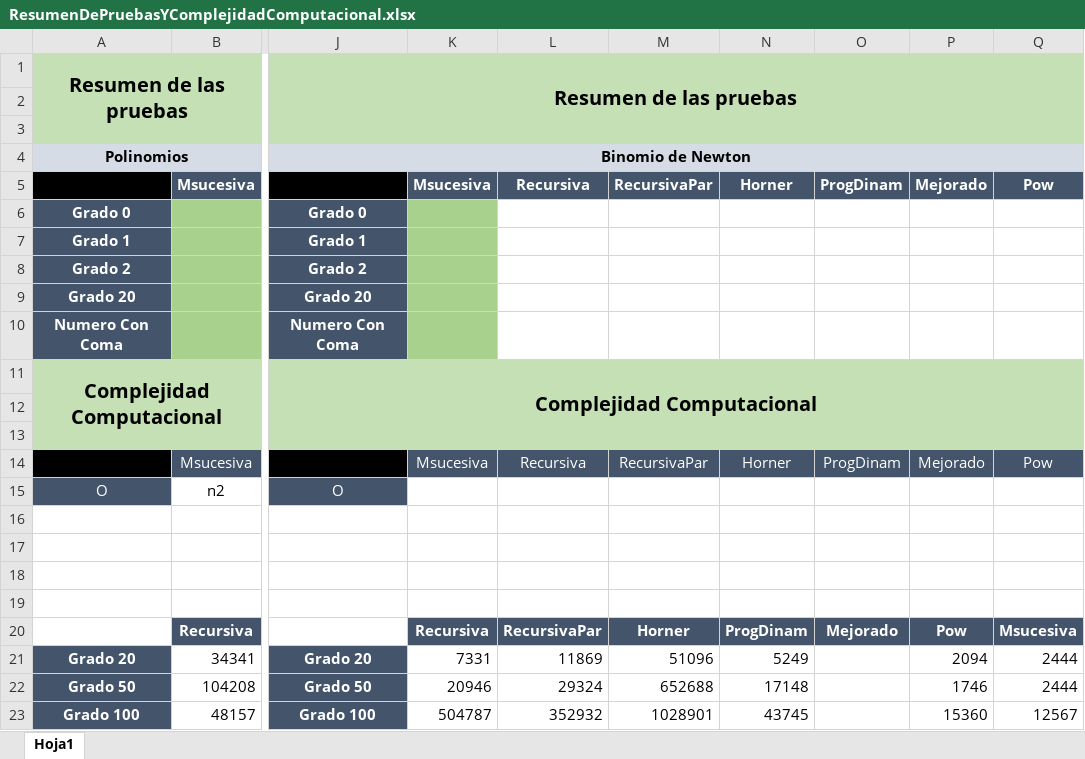
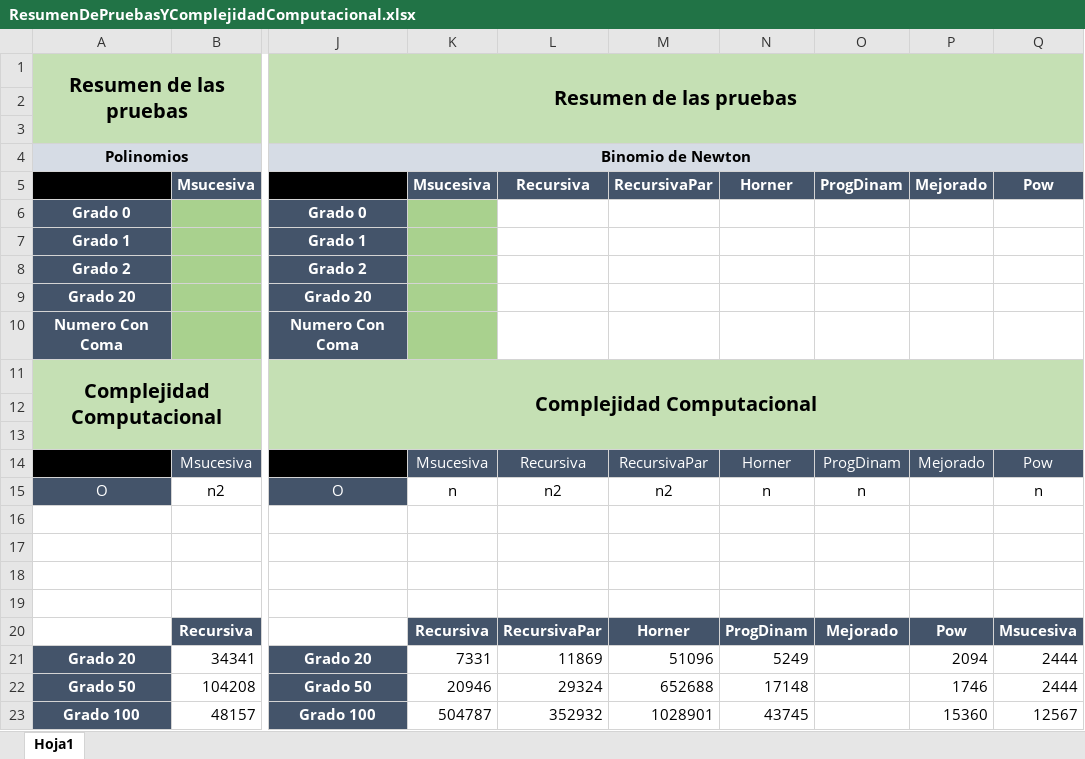
Before and after one commit to ParaTPSemanales/PruebasParaElTP2, an Excel workbook: ResumenDePruebasYComplejidadComputacional.xlsx, sheet Hoja1, drawn as a sheet; only a part is shown, gaps mark what is left out; values as stored, in another font and other column widths than the file's, no borders; charts and pictures not drawn; the diff names each change by its address in the sheet, - before the commit and + after, or states it on an @@ line.

Commit message:
Se agrega complejidad computacional de los binomios en el excel

```diff
--- a/ResumenDePruebasYComplejidadComputacional.xlsx (sheet Hoja1)
+++ b/ResumenDePruebasYComplejidadComputacional.xlsx (sheet Hoja1)
-K15: (empty)
+K15: n
-L15: (empty)
+L15: n2
-M15: (empty)
+M15: n2
-N15: (empty)
+N15: n
-O15: (empty)
+O15: n
-Q15: (empty)
+Q15: n
```
Also changed, not shown: charts or pictures, 3 other files.
